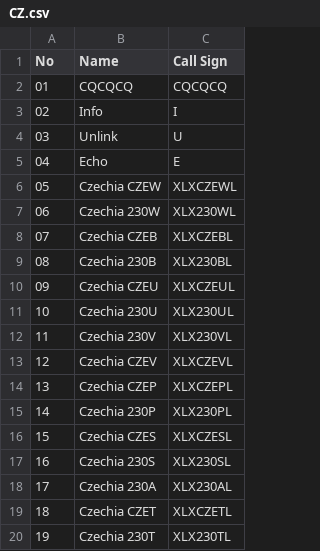
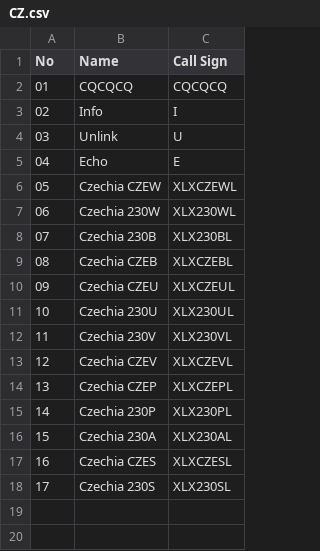
Before and after one commit to Gruppio/DStar-Reflectors, a CSV file: UR_CALLS/CZ.csv, drawn as a sheet; removed rows and columns are numbered as before the commit, all else as after; the diff names each change by its address in the sheet, - before the commit and + after, or states it on an @@ line.

```diff
--- a/UR_CALLS/CZ.csv
+++ b/UR_CALLS/CZ.csv
@@ row 9 moved to row 8: 07 @@
@@ column A (No) renumbered between rows 9 and 18 @@
@@ row 18 moved to row 16: 15 @@
-row 19: 18 | Czechia CZET | XLXCZETL
-row 20: 19 | Czechia 230T | XLX230TL
```
Also changed, not shown: UR_CALLS/AT.csv, UR_CALLS/FR.csv, 27 other files.
